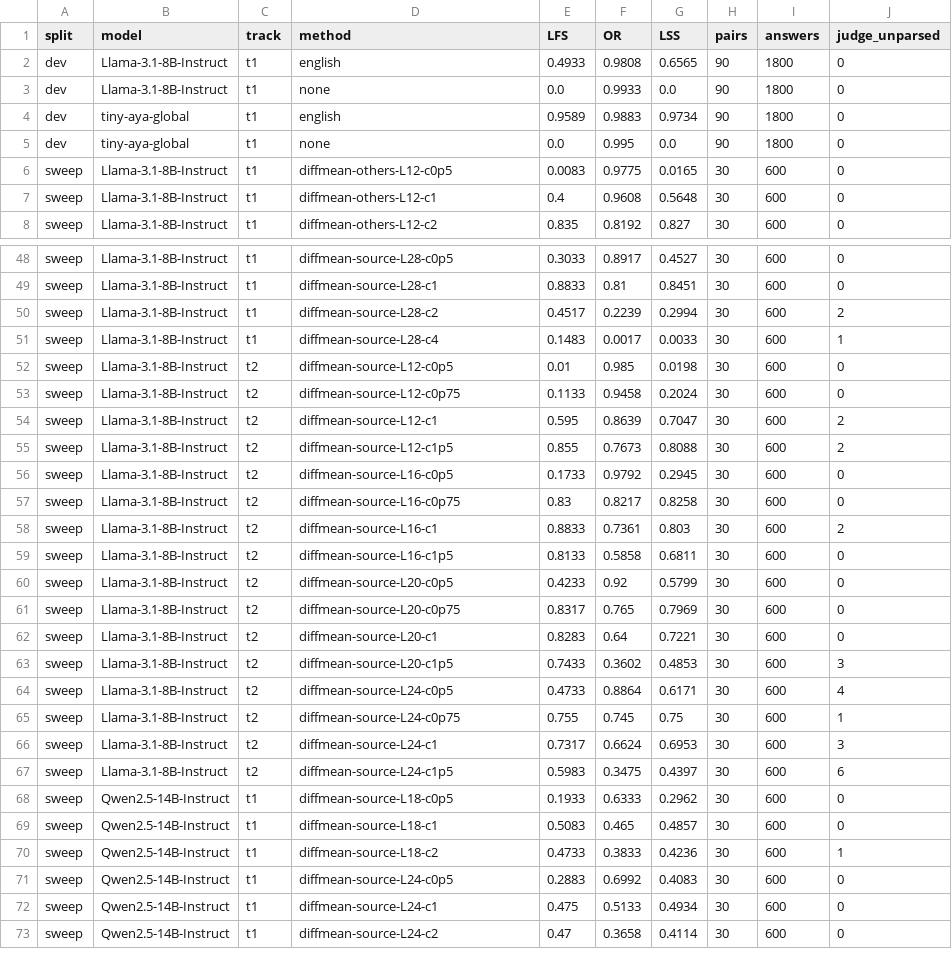
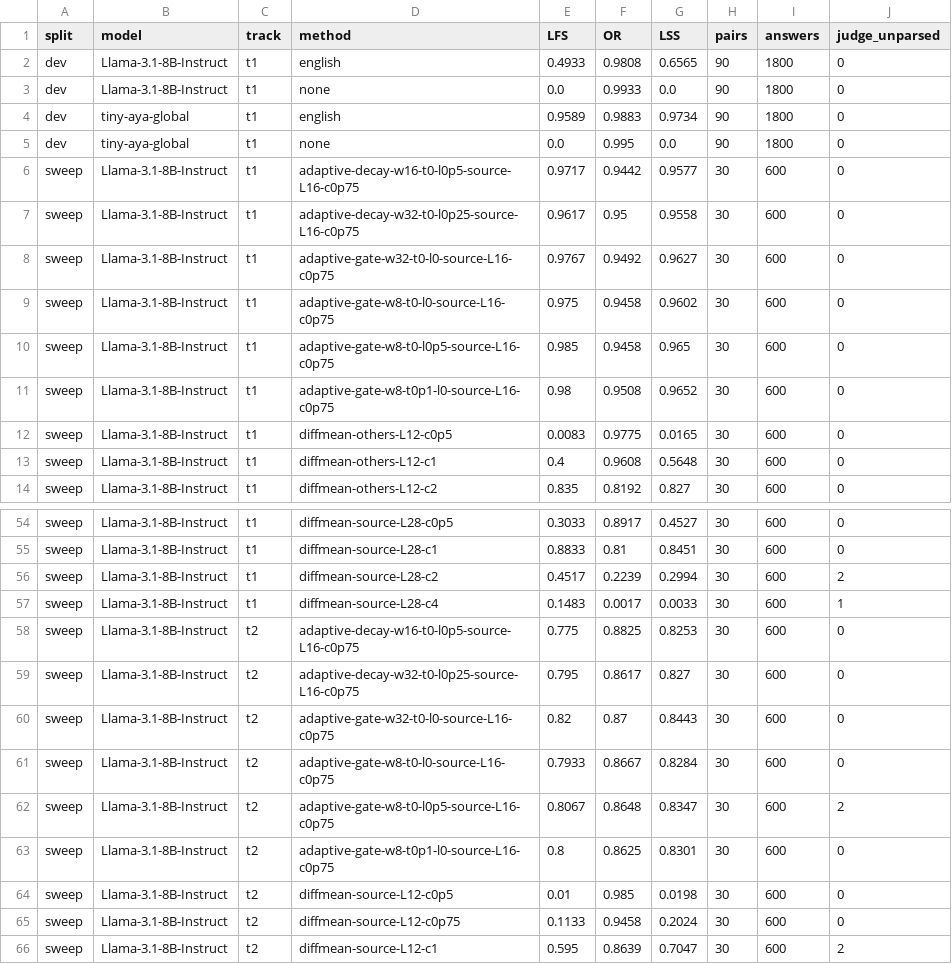
Before and after one commit to Monirules/Adaptive-Activation-Steering-for-Cross-Lingual-Response-Control-in-LLM, a CSV file: results/summary.csv, drawn as a sheet; only a part is shown, gaps mark what is left out; the shorter side is filled out with more unchanged rows; the diff covers the shown part only.

Commit message:
Adaptive and tuned-adaptive steering results for Llama

```diff
--- a/results/summary.csv
+++ b/results/summary.csv
@@ -5,2 +5,8 @@ dev,tiny-aya-global,t1,english,0.9589,0.9883,0.9734,90,1800,0
 dev,tiny-aya-global,t1,none,0.0,0.995,0.0,90,1800,0
+sweep,Llama-3.1-8B-Instruct,t1,adaptive-decay-w16-t0-l0p5-source-L16-c0p75,0.9717,0.9442,0.9577,30,600,0
+sweep,Llama-3.1-8B-Instruct,t1,adaptive-decay-w32-t0-l0p25-source-L16-c0p75,0.9617,0.95,0.9558,30,600,0
+sweep,Llama-3.1-8B-Instruct,t1,adaptive-gate-w32-t0-l0-source-L16-c0p75,0.9767,0.9492,0.9627,30,600,0
+sweep,Llama-3.1-8B-Instruct,t1,adaptive-gate-w8-t0-l0-source-L16-c0p75,0.975,0.9458,0.9602,30,600,0
+sweep,Llama-3.1-8B-Instruct,t1,adaptive-gate-w8-t0-l0p5-source-L16-c0p75,0.985,0.9458,0.965,30,600,0
+sweep,Llama-3.1-8B-Instruct,t1,adaptive-gate-w8-t0p1-l0-source-L16-c0p75,0.98,0.9508,0.9652,30,600,0
 sweep,Llama-3.1-8B-Instruct,t1,diffmean-others-L12-c0p5,0.0083,0.9775,0.0165,30,600,0
@@ -51,2 +57,8 @@ sweep,Llama-3.1-8B-Instruct,t1,diffmean-source-L28-c2,0.4517,0.2239,0.2994,30,60
 sweep,Llama-3.1-8B-Instruct,t1,diffmean-source-L28-c4,0.1483,0.0017,0.0033,30,600,1
+sweep,Llama-3.1-8B-Instruct,t2,adaptive-decay-w16-t0-l0p5-source-L16-c0p75,0.775,0.8825,0.8253,30,600,0
+sweep,Llama-3.1-8B-Instruct,t2,adaptive-decay-w32-t0-l0p25-source-L16-c0p75,0.795,0.8617,0.827,30,600,0
+sweep,Llama-3.1-8B-Instruct,t2,adaptive-gate-w32-t0-l0-source-L16-c0p75,0.82,0.87,0.8443,30,600,0
+sweep,Llama-3.1-8B-Instruct,t2,adaptive-gate-w8-t0-l0-source-L16-c0p75,0.7933,0.8667,0.8284,30,600,0
+sweep,Llama-3.1-8B-Instruct,t2,adaptive-gate-w8-t0-l0p5-source-L16-c0p75,0.8067,0.8648,0.8347,30,600,2
+sweep,Llama-3.1-8B-Instruct,t2,adaptive-gate-w8-t0p1-l0-source-L16-c0p75,0.8,0.8625,0.8301,30,600,0
 sweep,Llama-3.1-8B-Instruct,t2,diffmean-source-L12-c0p5,0.01,0.985,0.0198,30,600,0
```
Also changed, not shown: 4 added rows elsewhere in this file, 23 other files.
